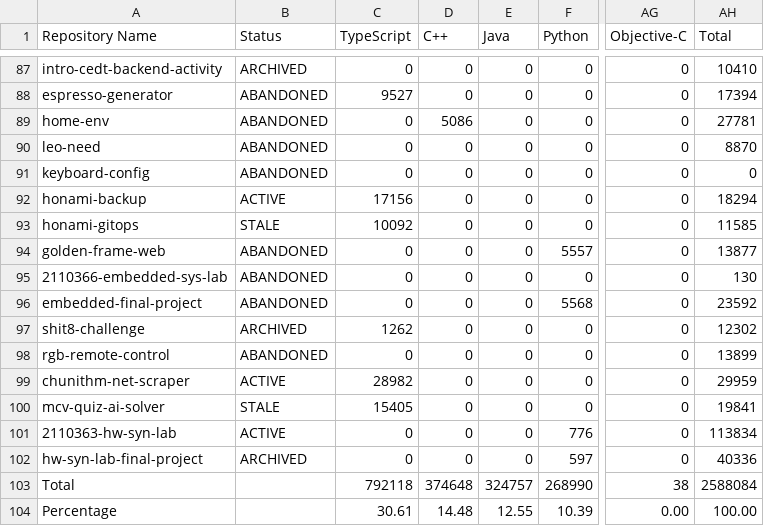
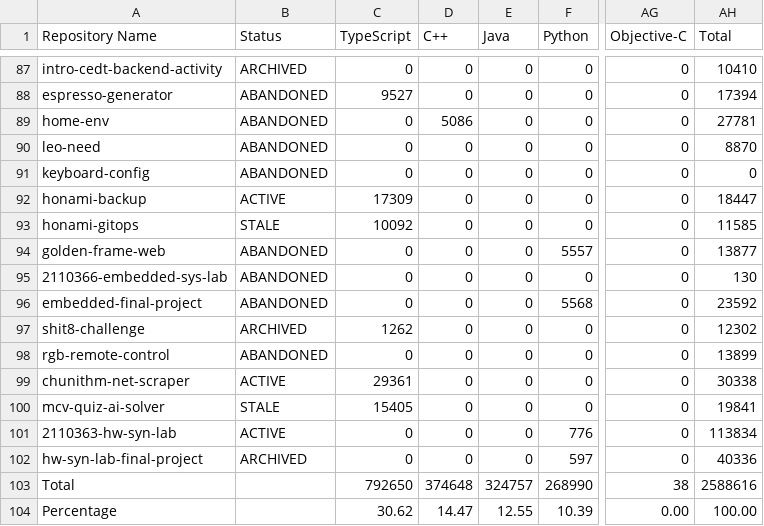
Before and after one commit to leomotors/leomotors, a CSV file: generated/lang.csv, drawn as a sheet; only a part is shown, gaps mark what is left out; the diff names each change by its address in the sheet, - before the commit and + after, or states it on an @@ line.

```diff
--- a/generated/lang.csv
+++ b/generated/lang.csv
-C92 (TypeScript): 17156
+C92 (TypeScript): 17309
-AH92 (Total): 18294
+AH92 (Total): 18447
-C99 (TypeScript): 28982
+C99 (TypeScript): 29361
-AH99 (Total): 29959
+AH99 (Total): 30338
-C103 (TypeScript): 792118
+C103 (TypeScript): 792650
-AH103 (Total): 2588084
+AH103 (Total): 2588616
-C104 (TypeScript): 30.61
+C104 (TypeScript): 30.62
-D104 (C++): 14.48
+D104 (C++): 14.47
```
Also changed, not shown: 3 other files.
